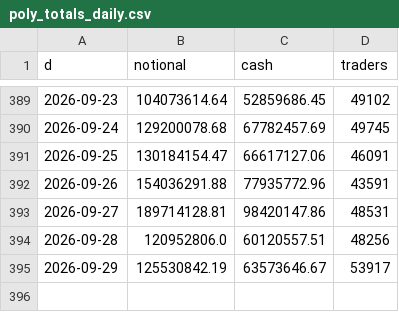
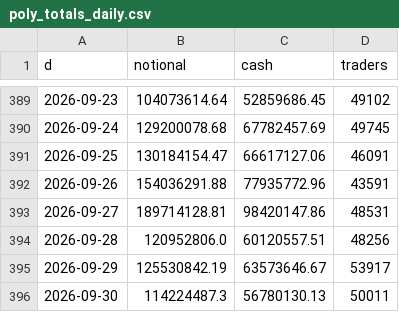
Before and after one commit to coreyjoshuamiller/prediction-market-public-metrics, a CSV file: data/poly_totals_daily.csv, drawn as a sheet; only a part is shown, gaps mark what is left out.

```diff
--- a/data/poly_totals_daily.csv
+++ b/data/poly_totals_daily.csv
@@ -395 +395,2 @@ d,notional,cash,traders
 2026-09-29,125530842.19,63573646.67,53917
+2026-09-30,114224487.3,56780130.13,50011
```
Also changed, not shown: data/kalshi_series_daily.csv, data/pmus_daily.csv, 9 other files.
